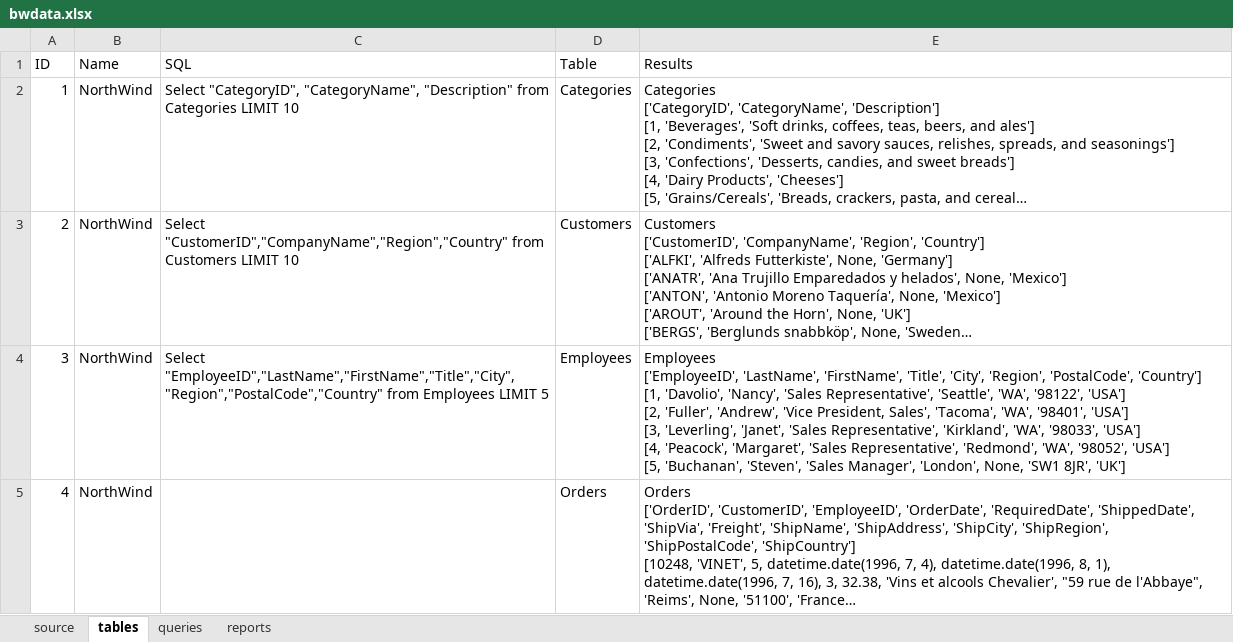
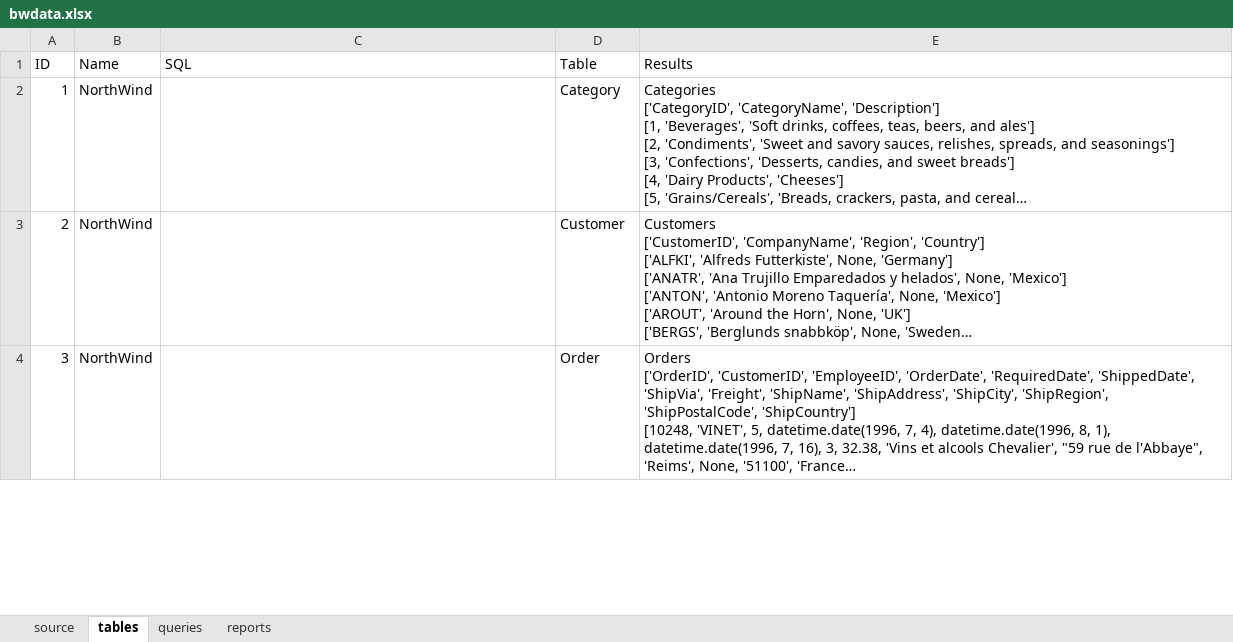
Before and after one commit to WingsMaker/dsi-sg-07_kimhuat, an Excel workbook: projects/Capstone/bwdata.xlsx, sheet tables, drawn as a sheet; only a part is shown; long unchanged cells end in …; values as stored, in another font and other column widths than the file's, no borders; removed rows and columns are numbered as before the commit, all else as after; ↵ is a line break in a cell; the diff covers the shown part only; the diff names each change by its address in the sheet, - before the commit and + after, or states it on an @@ line.

Commit message:
Latest Update
Remote database is down, can't use Postgres version.
Switch to local SQLite database
NorthWind.sqlite is compressed, have to decompress after download

```diff
--- a/projects/Capstone/bwdata.xlsx (sheet tables)
+++ b/projects/Capstone/bwdata.xlsx (sheet tables)
-C2 (SQL): Select "CategoryID", "CategoryName", "Description" from Categories LIMIT 10
+C2 (SQL): (empty)
-D2 (Table): Categories
+D2 (Table): Category
-C3 (SQL): Select "CustomerID","CompanyName","Region","Country" from Customers LIMIT 10
+C3 (SQL): (empty)
-D3 (Table): Customers
+D3 (Table): Customer
-row 4: 3 | NorthWind | Select "EmployeeID","LastName","FirstName","Title","City","Region","PostalCode","Country" from Employees LIMIT 5 | Employees | Employees ↵ ['EmployeeID', 'LastName', 'FirstName', 'Title', 'City', 'Region', 'PostalCode', 'Country'] ↵ [1, 'Davolio', 'Nancy', 'Sales Representative', 'Seattle', 'WA', '98122', 'USA'] ↵ [2, 'Fuller', 'Andrew', 'Vice President, Sales', 'Tacoma', 'WA', '98401', 'USA'] ↵ [3, 'Leverling', 'Janet', 'Sales Representative', 'Kirkland', 'WA', '98033', 'USA'] ↵ [4, 'Peacock', 'Margaret', 'Sales Representative', 'Redmond', 'WA', '98052', 'USA'] ↵ [5, 'Buchanan', 'Steven', 'Sales Manager', 'London', None, 'SW1 8JR', 'UK']
@@ column A (ID) renumbered from row 4 down @@
-D4 (Table): Orders
+D4 (Table): Order
```
Also changed, not shown: 1 removed row, 2 edited cells and cell formats elsewhere in this sheet, sheet queries, sheet source, 3 other files.
